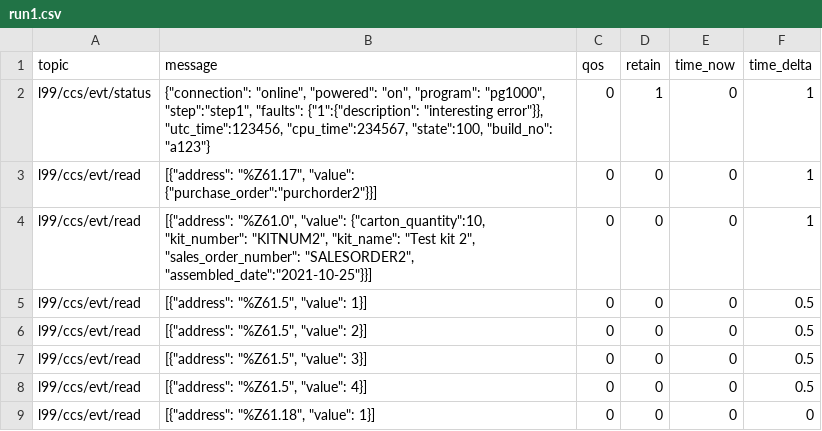
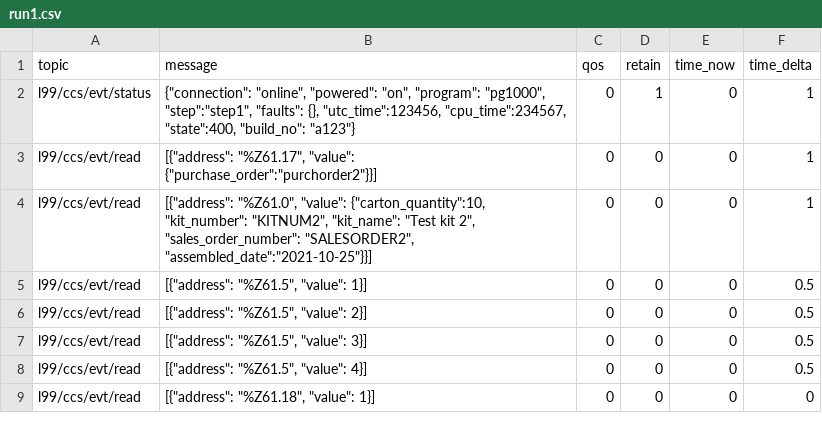
Before and after one commit to Ladder99/ladder99, a CSV file: modules/process/job-parts/recordings/run1.csv, drawn as a sheet; only a part is shown.

Commit message:
runcsv

```diff
--- a/modules/process/job-parts/recordings/run1.csv
+++ b/modules/process/job-parts/recordings/run1.csv
@@ -1,3 +1,3 @@
 topic,message,qos,retain,time_now,time_delta
-l99/ccs/evt/status,"{""connection"": ""online"", ""powered"": ""on"", ""program"": ""pg1000"", ""step"":""step1"", ""faults"": {""1"":{""description"": ""interesting error""}}, ""utc_time"":123456, ""cpu_time"":234567, ""state"":100, ""build_no"": ""a123""}",0,1,0,1
+l99/ccs/evt/status,"{""connection"": ""online"", ""powered"": ""on"", ""program"": ""pg1000"", ""step"":""step1"", ""faults"": {}, ""utc_time"":123456, ""cpu_time"":234567, ""state"":400, ""build_no"": ""a123""}",0,1,0,1
 l99/ccs/evt/read,"[{""address"": ""%Z61.17"", ""value"": {""purchase_order"":""purchorder2""}}]",0,0,0,1
```
